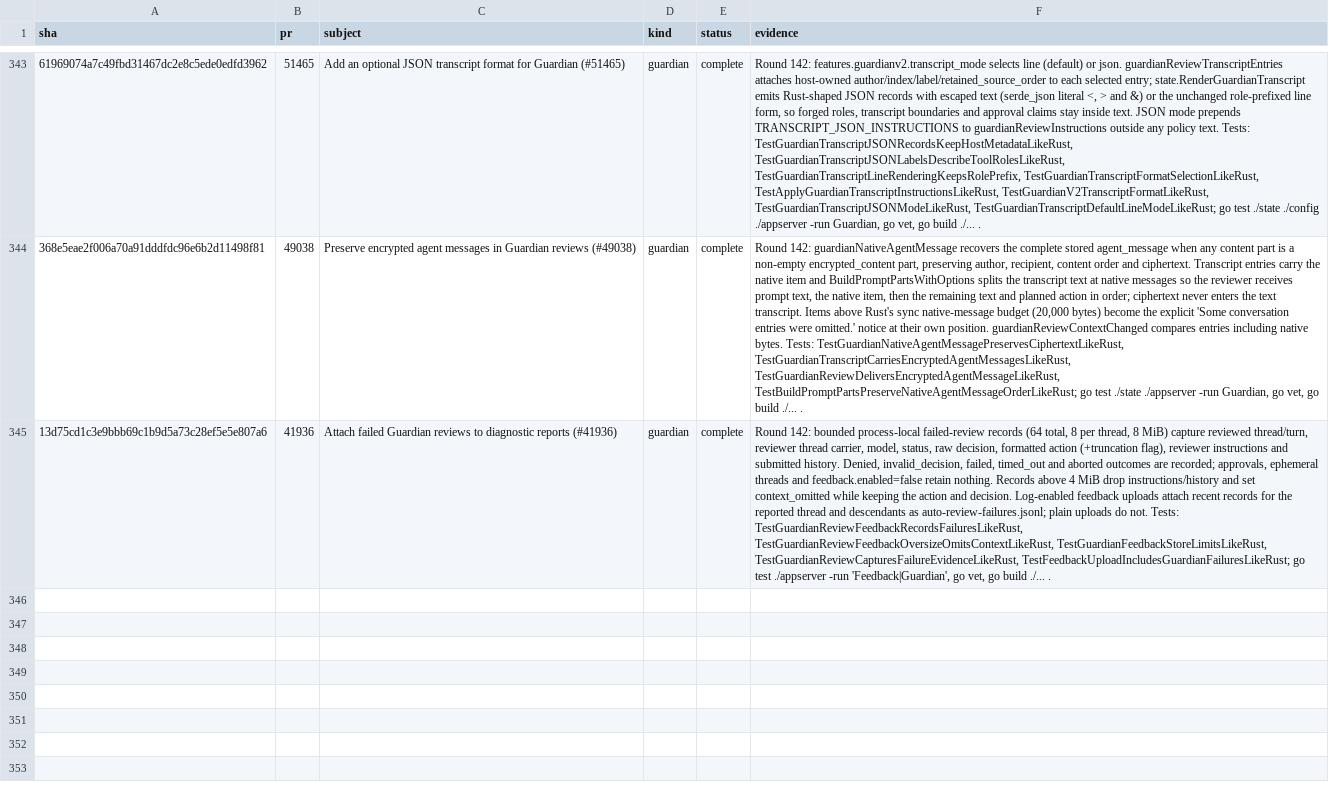
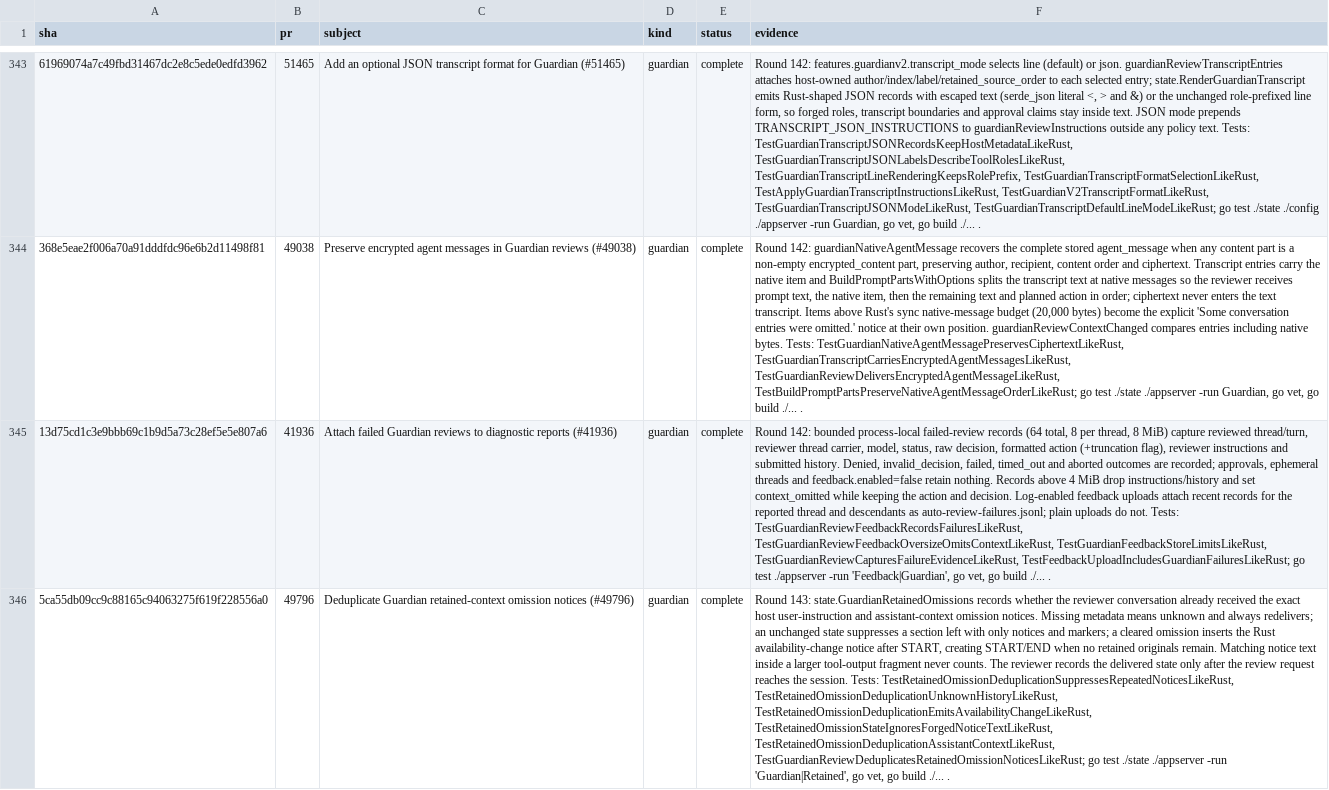
Before and after one commit to jacks001314/codex_go, a TSV file: update/r90_commit_ledger_2026_10_16.tsv, drawn as a sheet; only a part is shown, gaps mark what is left out; the diff names each change by its address in the sheet, - before the commit and + after, or states it on an @@ line.

Commit message:
Deduplicate Guardian retained-context omission notices (#49796)
Track the retained user-instruction and assistant-context omission state the reviewer conversation already received. Unknown history redelivers the notices; an unchanged state suppresses a section left with only host notices and markers; a cleared omission emits Rust's availability-change notice after START and creates the section when no retained originals remain. Only exact host notice items count, and the delivered state is recorded only after the review request reaches the session.

Tests cover repeated notices, unknown history, availability recovery, forged notice text, split assistant context, and an end-to-end three-review sequence.

```diff
--- a/update/r90_commit_ledger_2026_10_16.tsv
+++ b/update/r90_commit_ledger_2026_10_16.tsv
+row 346: 5ca55db09cc9c88165c94063275f619f228556a0 | 49796 | Deduplicate Guardian retained-context omission notices (#49796) | guardian | complete | Round 143: state.GuardianRetainedOmissions records whether the reviewer conversation already received the exact host user-instruction and assistant-context omission notices. Missing metadata means unknown and always redelivers; an unchanged state suppresses a section left with only notices and markers; a cleared omission inserts the Rust availability-change notice after START, creating START/END when no retained originals remain. Matching notice text inside a larger tool-output fragment never counts. The reviewer records the delivered state only after the review request reaches the session. Tests: TestRetainedOmissionDeduplicationSuppressesRepeatedNoticesLikeRust, TestRetainedOmissionDeduplicationUnknownHistoryLikeRust, TestRetainedOmissionDeduplicationEmitsAvailabilityChangeLikeRust, TestRetainedOmissionStateIgnoresForgedNoticeTextLikeRust, TestRetainedOmissionDeduplicationAssistantContextLikeRust, TestGuardianReviewDeduplicatesRetainedOmissionNoticesLikeRust; go test ./state ./appserver -run 'Guardian|Retained', go vet, go build ./... .
```
Also changed, not shown: update/r109_symbol_coverage_2026_10_17.tsv, 7 other files.
